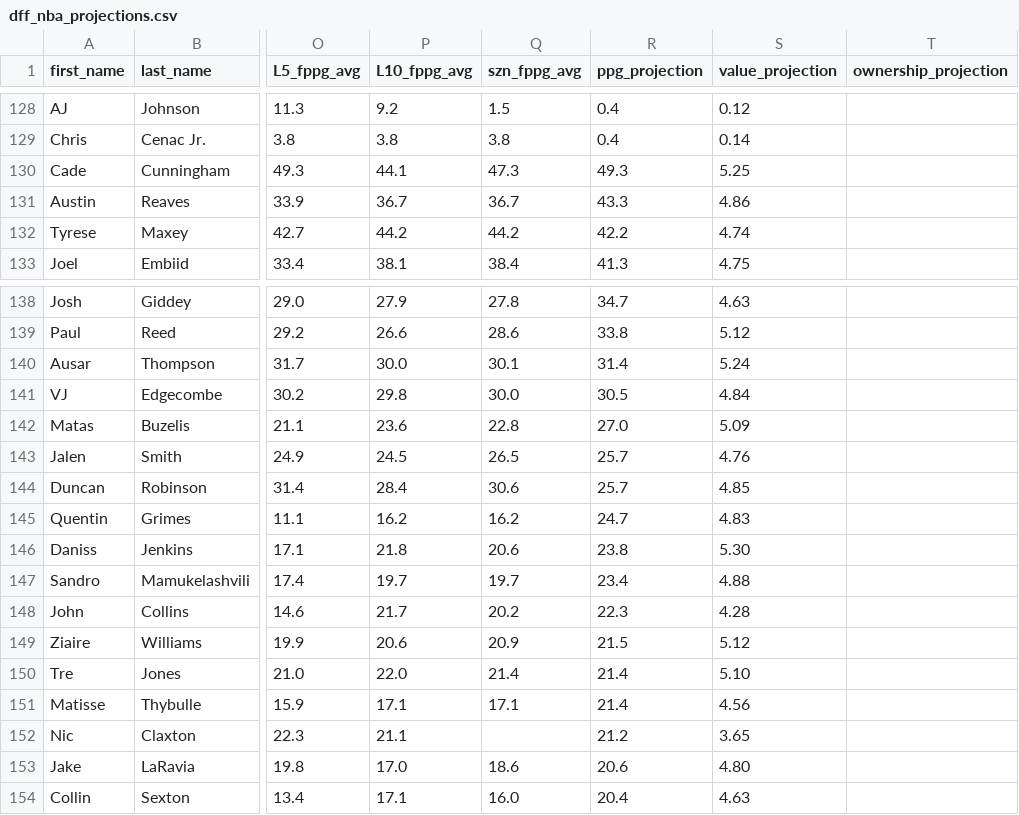
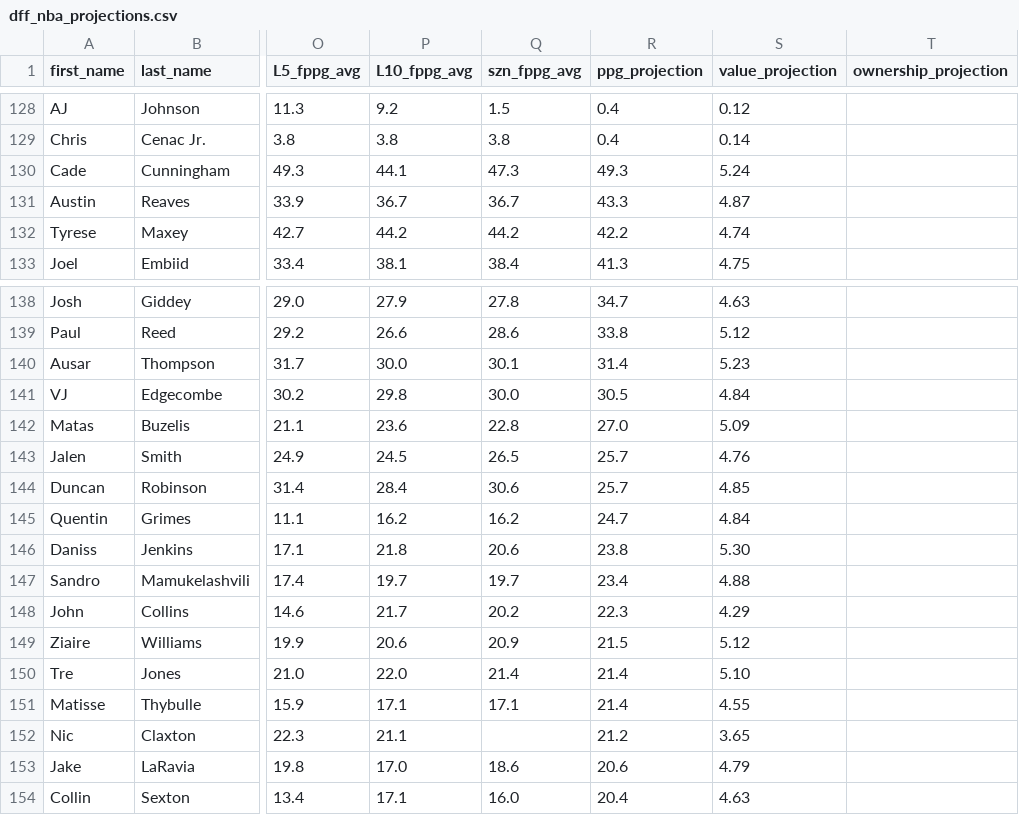
Before and after one commit to marchyyyy/stamped, a CSV file: data/dff_nba_projections.csv, drawn as a sheet; only a part is shown, gaps mark what is left out; the diff names each change by its address in the sheet, - before the commit and + after, or states it on an @@ line.

Commit message:
DFF NBA projections refresh (176 players, 2026-11-08 6:20 PM ET)

```diff
--- a/data/dff_nba_projections.csv
+++ b/data/dff_nba_projections.csv
-S130 (value_projection): 5.25
+S130 (value_projection): 5.24
-S131 (value_projection): 4.86
+S131 (value_projection): 4.87
-S140 (value_projection): 5.24
+S140 (value_projection): 5.23
-S145 (value_projection): 4.83
+S145 (value_projection): 4.84
-S148 (value_projection): 4.28
+S148 (value_projection): 4.29
-S151 (value_projection): 4.56
+S151 (value_projection): 4.55
-S153 (value_projection): 4.80
+S153 (value_projection): 4.79
```
